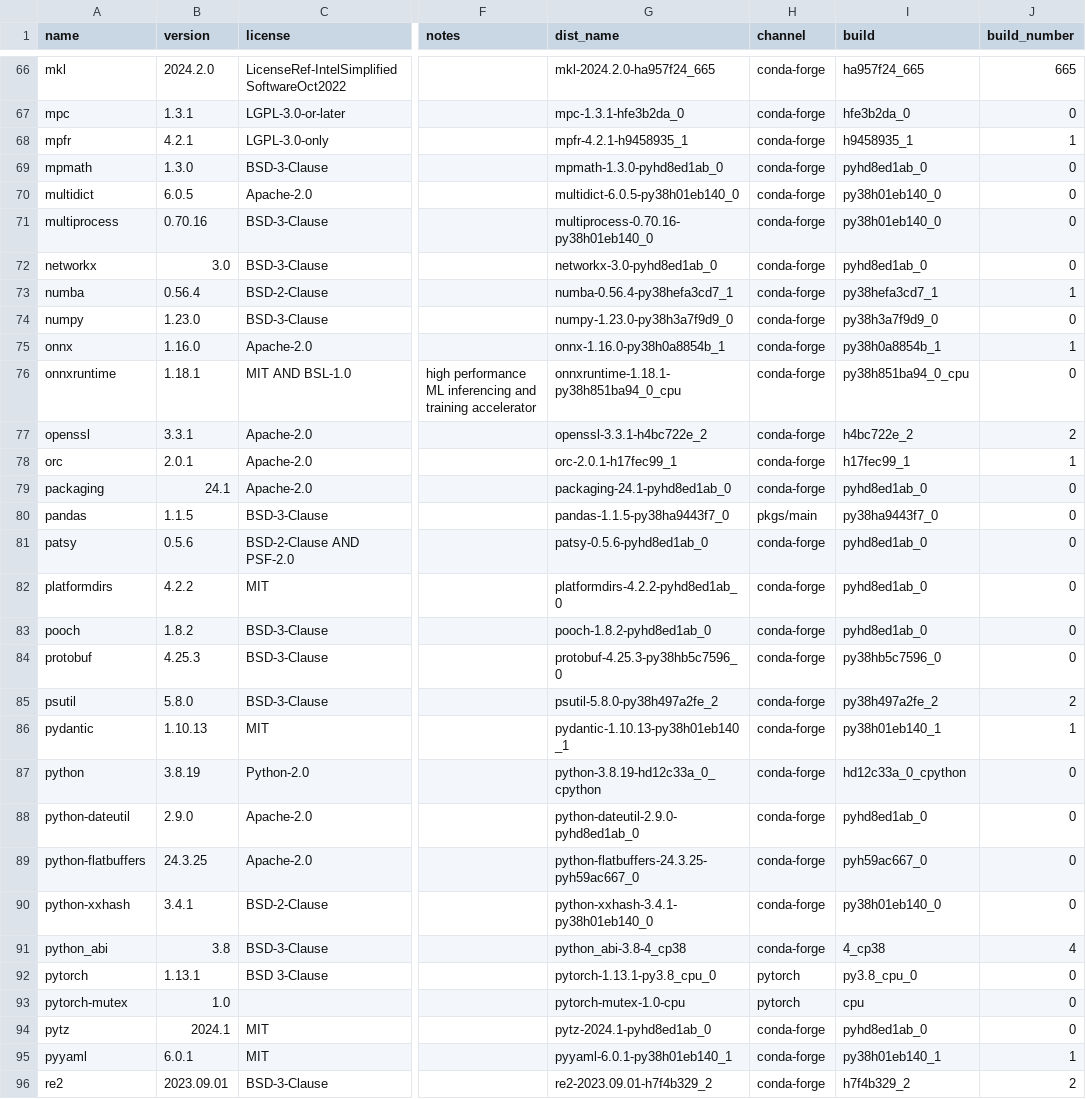
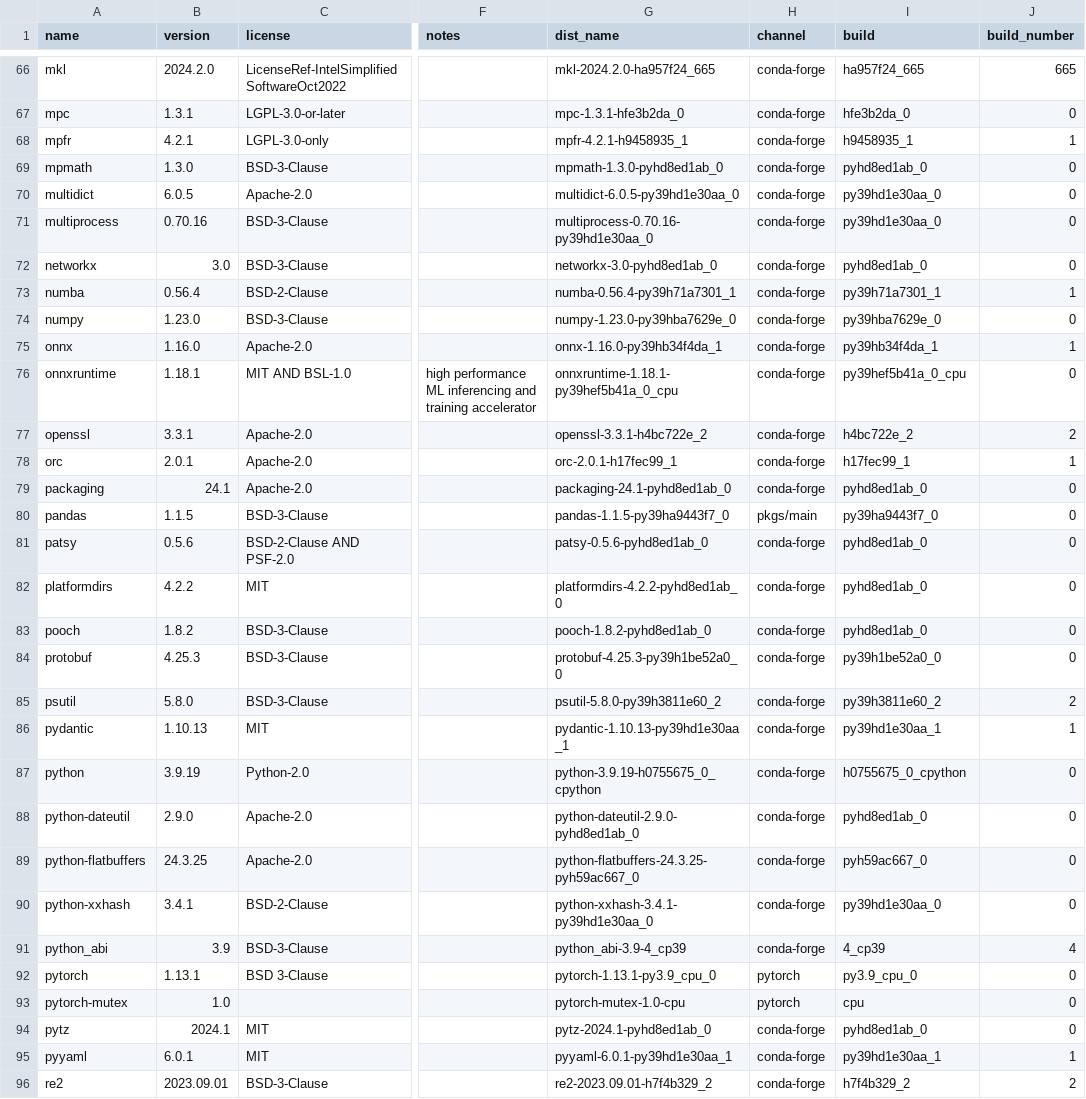
Before and after one commit to splunk/Splunk-python-for-scientific-computing, a CSV file: linux_x86_64/license_report.csv, drawn as a sheet; only a part is shown, gaps mark what is left out; the diff covers the shown part only; the diff names each change by its address in the sheet, - before the commit and + after, or states it on an @@ line.

Commit message:
MLA-4739: Update sklearn,python

```diff
--- a/linux_x86_64/license_report.csv
+++ b/linux_x86_64/license_report.csv
-G70 (dist_name): multidict-6.0.5-py38h01eb140_0
+G70 (dist_name): multidict-6.0.5-py39hd1e30aa_0
-I70:I71 (build): py38h01eb140_0
+I70:I71 (build): py39hd1e30aa_0
-G71 (dist_name): multiprocess-0.70.16-py38h01eb140_0
+G71 (dist_name): multiprocess-0.70.16-py39hd1e30aa_0
-G73 (dist_name): numba-0.56.4-py38hefa3cd7_1
+G73 (dist_name): numba-0.56.4-py39h71a7301_1
-I73 (build): py38hefa3cd7_1
+I73 (build): py39h71a7301_1
-G74 (dist_name): numpy-1.23.0-py38h3a7f9d9_0
+G74 (dist_name): numpy-1.23.0-py39hba7629e_0
-I74 (build): py38h3a7f9d9_0
+I74 (build): py39hba7629e_0
-G75 (dist_name): onnx-1.16.0-py38h0a8854b_1
+G75 (dist_name): onnx-1.16.0-py39hb34f4da_1
-I75 (build): py38h0a8854b_1
+I75 (build): py39hb34f4da_1
-G76 (dist_name): onnxruntime-1.18.1-py38h851ba94_0_cpu
+G76 (dist_name): onnxruntime-1.18.1-py39hef5b41a_0_cpu
-I76 (build): py38h851ba94_0_cpu
+I76 (build): py39hef5b41a_0_cpu
-G80 (dist_name): pandas-1.1.5-py38ha9443f7_0
+G80 (dist_name): pandas-1.1.5-py39ha9443f7_0
-I80 (build): py38ha9443f7_0
+I80 (build): py39ha9443f7_0
-G84 (dist_name): protobuf-4.25.3-py38hb5c7596_0
+G84 (dist_name): protobuf-4.25.3-py39h1be52a0_0
-I84 (build): py38hb5c7596_0
+I84 (build): py39h1be52a0_0
-G85 (dist_name): psutil-5.8.0-py38h497a2fe_2
+G85 (dist_name): psutil-5.8.0-py39h3811e60_2
-I85 (build): py38h497a2fe_2
+I85 (build): py39h3811e60_2
-G86 (dist_name): pydantic-1.10.13-py38h01eb140_1
+G86 (dist_name): pydantic-1.10.13-py39hd1e30aa_1
-I86 (build): py38h01eb140_1
+I86 (build): py39hd1e30aa_1
-B87 (version): 3.8.19
+B87 (version): 3.9.19
-G87 (dist_name): python-3.8.19-hd12c33a_0_cpython
+G87 (dist_name): python-3.9.19-h0755675_0_cpython
-I87 (build): hd12c33a_0_cpython
+I87 (build): h0755675_0_cpython
-G90 (dist_name): python-xxhash-3.4.1-py38h01eb140_0
+G90 (dist_name): python-xxhash-3.4.1-py39hd1e30aa_0
-I90 (build): py38h01eb140_0
+I90 (build): py39hd1e30aa_0
-B91 (version): 3.8
+B91 (version): 3.9
-G91 (dist_name): python_abi-3.8-4_cp38
+G91 (dist_name): python_abi-3.9-4_cp39
-I91 (build): 4_cp38
+I91 (build): 4_cp39
-G92 (dist_name): pytorch-1.13.1-py3.8_cpu_0
+G92 (dist_name): pytorch-1.13.1-py3.9_cpu_0
-I92 (build): py3.8_cpu_0
+I92 (build): py3.9_cpu_0
-G95 (dist_name): pyyaml-6.0.1-py38h01eb140_1
+G95 (dist_name): pyyaml-6.0.1-py39hd1e30aa_1
-I95 (build): py38h01eb140_1
+I95 (build): py39hd1e30aa_1
```
Also changed, not shown: 32 edited cells elsewhere in this file, 2 other files.
